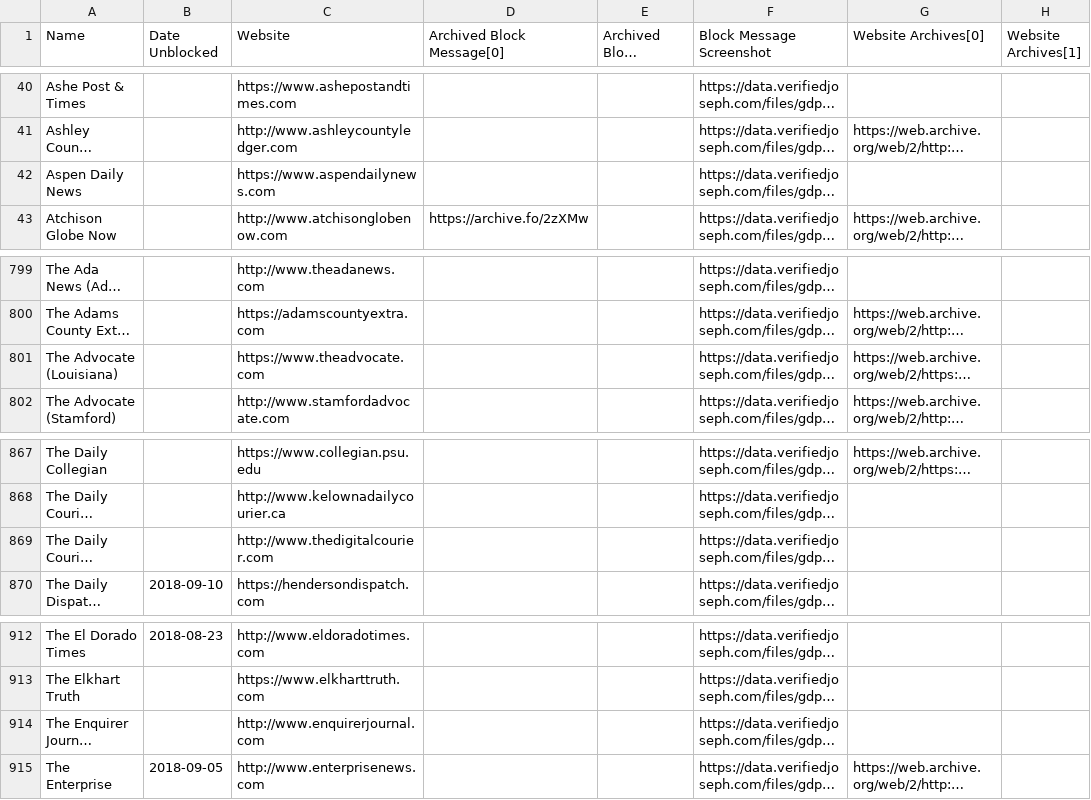
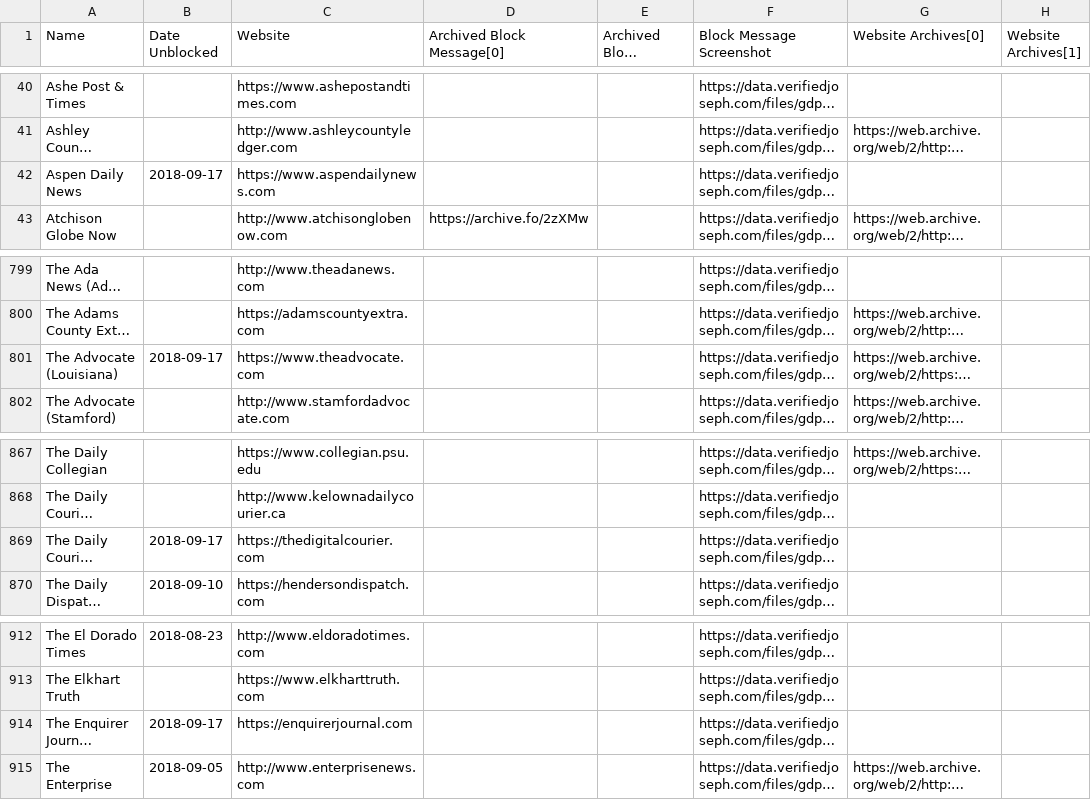
Before and after one commit to VerifiedJoseph/data.verifiedjoseph.com, a CSV file: website-blocked-gdpr.csv, drawn as a sheet; only a part is shown, gaps mark what is left out; long unchanged cells end in …; the diff names each change by its address in the sheet, - before the commit and + after, or states it on an @@ line.

Commit message:
Add unblock date for 4 websites
Unblocked:
https://www.theadvocate.com
https://www.aspendailynews.com
https://thedigitalcourier.com
https://enquirerjournal.com

Scan results for 17/09/2018: https://github.com/VerifiedJoseph/GDPR451/commit/59386e8853933cb817ac016669e9788c12530801#diff-ecdcae41656336aeb63c6e8ea318be28

```diff
--- a/website-blocked-gdpr.csv
+++ b/website-blocked-gdpr.csv
-B42 (Date Unblocked): (empty)
+B42 (Date Unblocked): 2018-09-17
-B801 (Date Unblocked): (empty)
+B801 (Date Unblocked): 2018-09-17
-B869 (Date Unblocked): (empty)
+B869 (Date Unblocked): 2018-09-17
-C869 (Website): http://www.thedigitalcourier.com
+C869 (Website): https://thedigitalcourier.com
-B914 (Date Unblocked): (empty)
+B914 (Date Unblocked): 2018-09-17
-C914 (Website): http://www.enquirerjournal.com
+C914 (Website): https://enquirerjournal.com
```
